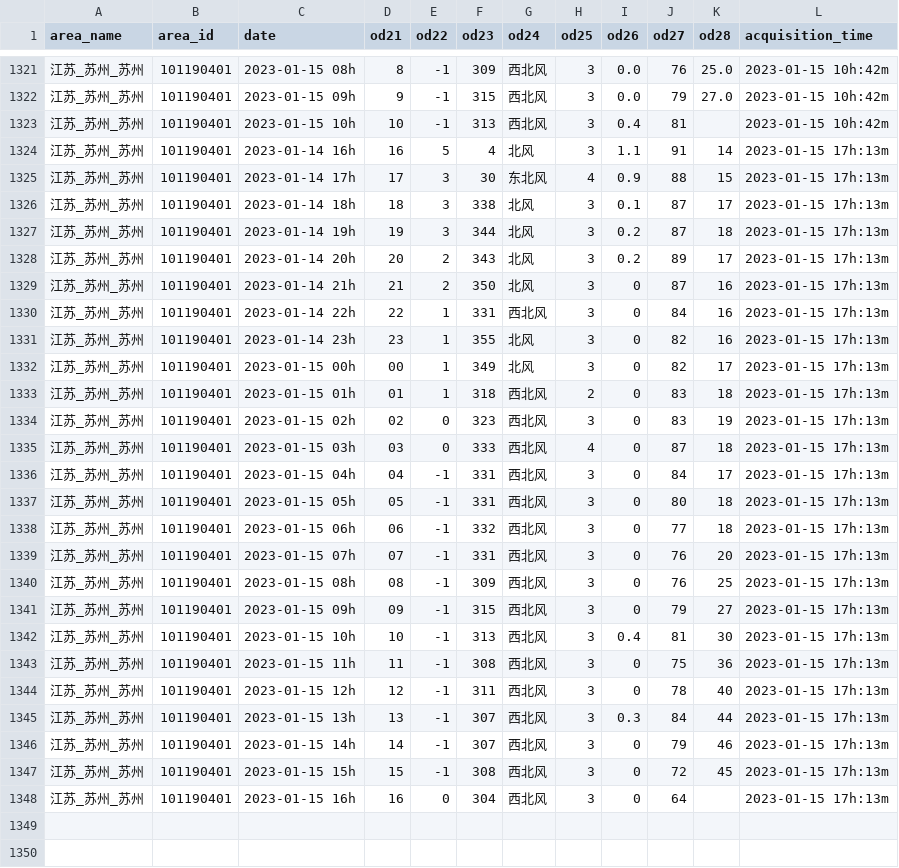
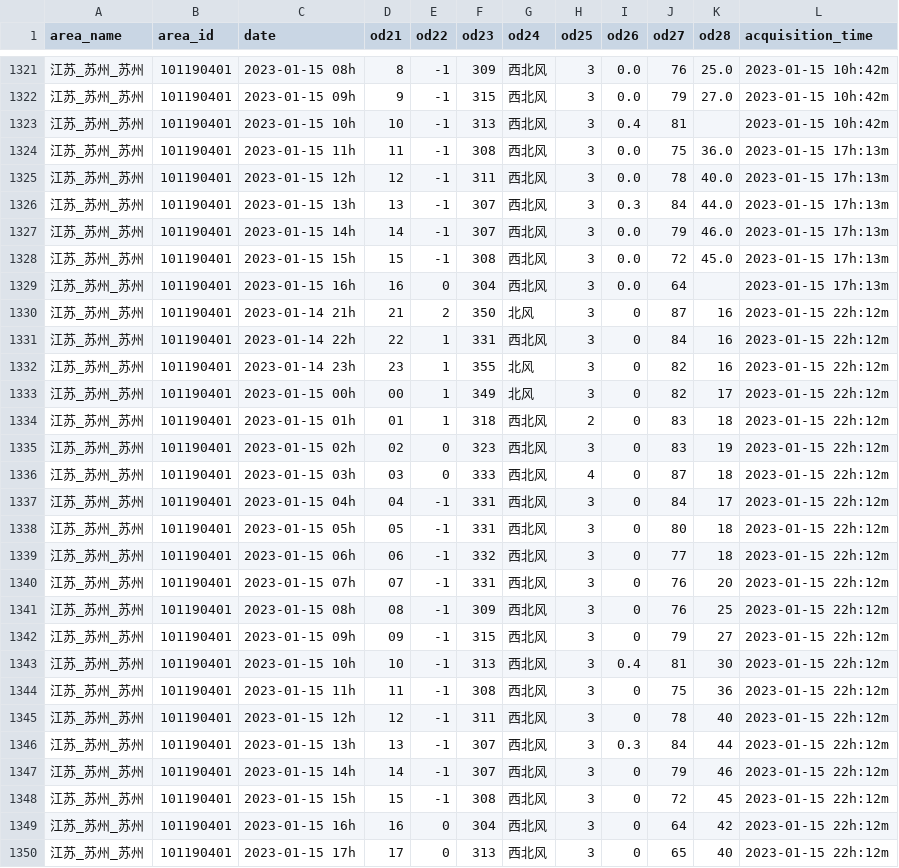
Before and after one commit to zjmCooler/weather, a CSV file: city_weather_suzhou.csv, drawn as a sheet; only a part is shown, gaps mark what is left out; the diff covers the shown part only.

```diff
--- a/city_weather_suzhou.csv
+++ b/city_weather_suzhou.csv
@@ -1323,26 +1323,28 @@
 江苏_苏州_苏州,101190401,2023-01-15 10h,10,-1,313,西北风,3,0.4,81,,2023-01-15 10h:42m
-江苏_苏州_苏州,101190401,2023-01-14 16h,16,5,4,北风,3,1.1,91,14,2023-01-15 17h:13m
-江苏_苏州_苏州,101190401,2023-01-14 17h,17,3,30,东北风,4,0.9,88,15,2023-01-15 17h:13m
-江苏_苏州_苏州,101190401,2023-01-14 18h,18,3,338,北风,3,0.1,87,17,2023-01-15 17h:13m
-江苏_苏州_苏州,101190401,2023-01-14 19h,19,3,344,北风,3,0.2,87,18,2023-01-15 17h:13m
-江苏_苏州_苏州,101190401,2023-01-14 20h,20,2,343,北风,3,0.2,89,17,2023-01-15 17h:13m
-江苏_苏州_苏州,101190401,2023-01-14 21h,21,2,350,北风,3,0,87,16,2023-01-15 17h:13m
-江苏_苏州_苏州,101190401,2023-01-14 22h,22,1,331,西北风,3,0,84,16,2023-01-15 17h:13m
-江苏_苏州_苏州,101190401,2023-01-14 23h,23,1,355,北风,3,0,82,16,2023-01-15 17h:13m
-江苏_苏州_苏州,101190401,2023-01-15 00h,00,1,349,北风,3,0,82,17,2023-01-15 17h:13m
-江苏_苏州_苏州,101190401,2023-01-15 01h,01,1,318,西北风,2,0,83,18,2023-01-15 17h:13m
-江苏_苏州_苏州,101190401,2023-01-15 02h,02,0,323,西北风,3,0,83,19,2023-01-15 17h:13m
-江苏_苏州_苏州,101190401,2023-01-15 03h,03,0,333,西北风,4,0,87,18,2023-01-15 17h:13m
-江苏_苏州_苏州,101190401,2023-01-15 04h,04,-1,331,西北风,3,0,84,17,2023-01-15 17h:13m
-江苏_苏州_苏州,101190401,2023-01-15 05h,05,-1,331,西北风,3,0,80,18,2023-01-15 17h:13m
-江苏_苏州_苏州,101190401,2023-01-15 06h,06,-1,332,西北风,3,0,77,18,2023-01-15 17h:13m
-江苏_苏州_苏州,101190401,2023-01-15 07h,07,-1,331,西北风,3,0,76,20,2023-01-15 17h:13m
-江苏_苏州_苏州,101190401,2023-01-15 08h,08,-1,309,西北风,3,0,76,25,2023-01-15 17h:13m
-江苏_苏州_苏州,101190401,2023-01-15 09h,09,-1,315,西北风,3,0,79,27,2023-01-15 17h:13m
-江苏_苏州_苏州,101190401,2023-01-15 10h,10,-1,313,西北风,3,0.4,81,30,2023-01-15 17h:13m
-江苏_苏州_苏州,101190401,2023-01-15 11h,11,-1,308,西北风,3,0,75,36,2023-01-15 17h:13m
-江苏_苏州_苏州,101190401,2023-01-15 12h,12,-1,311,西北风,3,0,78,40,2023-01-15 17h:13m
-江苏_苏州_苏州,101190401,2023-01-15 13h,13,-1,307,西北风,3,0.3,84,44,2023-01-15 17h:13m
-江苏_苏州_苏州,101190401,2023-01-15 14h,14,-1,307,西北风,3,0,79,46,2023-01-15 17h:13m
-江苏_苏州_苏州,101190401,2023-01-15 15h,15,-1,308,西北风,3,0,72,45,2023-01-15 17h:13m
-江苏_苏州_苏州,101190401,2023-01-15 16h,16,0,304,西北风,3,0,64,,2023-01-15 17h:13m
+江苏_苏州_苏州,101190401,2023-01-15 11h,11,-1,308,西北风,3,0.0,75,36.0,2023-01-15 17h:13m
+江苏_苏州_苏州,101190401,2023-01-15 12h,12,-1,311,西北风,3,0.0,78,40.0,2023-01-15 17h:13m
+江苏_苏州_苏州,101190401,2023-01-15 13h,13,-1,307,西北风,3,0.3,84,44.0,2023-01-15 17h:13m
+江苏_苏州_苏州,101190401,2023-01-15 14h,14,-1,307,西北风,3,0.0,79,46.0,2023-01-15 17h:13m
+江苏_苏州_苏州,101190401,2023-01-15 15h,15,-1,308,西北风,3,0.0,72,45.0,2023-01-15 17h:13m
+江苏_苏州_苏州,101190401,2023-01-15 16h,16,0,304,西北风,3,0.0,64,,2023-01-15 17h:13m
+江苏_苏州_苏州,101190401,2023-01-14 21h,21,2,350,北风,3,0,87,16,2023-01-15 22h:12m
+江苏_苏州_苏州,101190401,2023-01-14 22h,22,1,331,西北风,3,0,84,16,2023-01-15 22h:12m
+江苏_苏州_苏州,101190401,2023-01-14 23h,23,1,355,北风,3,0,82,16,2023-01-15 22h:12m
+江苏_苏州_苏州,101190401,2023-01-15 00h,00,1,349,北风,3,0,82,17,2023-01-15 22h:12m
+江苏_苏州_苏州,101190401,2023-01-15 01h,01,1,318,西北风,2,0,83,18,2023-01-15 22h:12m
+江苏_苏州_苏州,101190401,2023-01-15 02h,02,0,323,西北风,3,0,83,19,2023-01-15 22h:12m
+江苏_苏州_苏州,101190401,2023-01-15 03h,03,0,333,西北风,4,0,87,18,2023-01-15 22h:12m
+江苏_苏州_苏州,101190401,2023-01-15 04h,04,-1,331,西北风,3,0,84,17,2023-01-15 22h:12m
+江苏_苏州_苏州,101190401,2023-01-15 05h,05,-1,331,西北风,3,0,80,18,2023-01-15 22h:12m
+江苏_苏州_苏州,101190401,2023-01-15 06h,06,-1,332,西北风,3,0,77,18,2023-01-15 22h:12m
+江苏_苏州_苏州,101190401,2023-01-15 07h,07,-1,331,西北风,3,0,76,20,2023-01-15 22h:12m
+江苏_苏州_苏州,101190401,2023-01-15 08h,08,-1,309,西北风,3,0,76,25,2023-01-15 22h:12m
+江苏_苏州_苏州,101190401,2023-01-15 09h,09,-1,315,西北风,3,0,79,27,2023-01-15 22h:12m
+江苏_苏州_苏州,101190401,2023-01-15 10h,10,-1,313,西北风,3,0.4,81,30,2023-01-15 22h:12m
+江苏_苏州_苏州,101190401,2023-01-15 11h,11,-1,308,西北风,3,0,75,36,2023-01-15 22h:12m
+江苏_苏州_苏州,101190401,2023-01-15 12h,12,-1,311,西北风,3,0,78,40,2023-01-15 22h:12m
+江苏_苏州_苏州,101190401,2023-01-15 13h,13,-1,307,西北风,3,0.3,84,44,2023-01-15 22h:12m
+江苏_苏州_苏州,101190401,2023-01-15 14h,14,-1,307,西北风,3,0,79,46,2023-01-15 22h:12m
+江苏_苏州_苏州,101190401,2023-01-15 15h,15,-1,308,西北风,3,0,72,45,2023-01-15 22h:12m
+江苏_苏州_苏州,101190401,2023-01-15 16h,16,0,304,西北风,3,0,64,42,2023-01-15 22h:12m
+江苏_苏州_苏州,101190401,2023-01-15 17h,17,0,313,西北风,3,0,65,40,2023-01-15 22h:12m
```
Also changed, not shown: 4 added rows elsewhere in this file.
